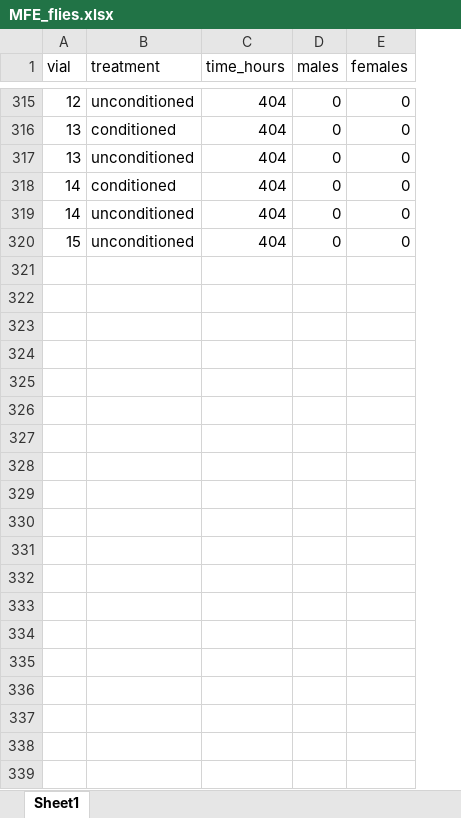
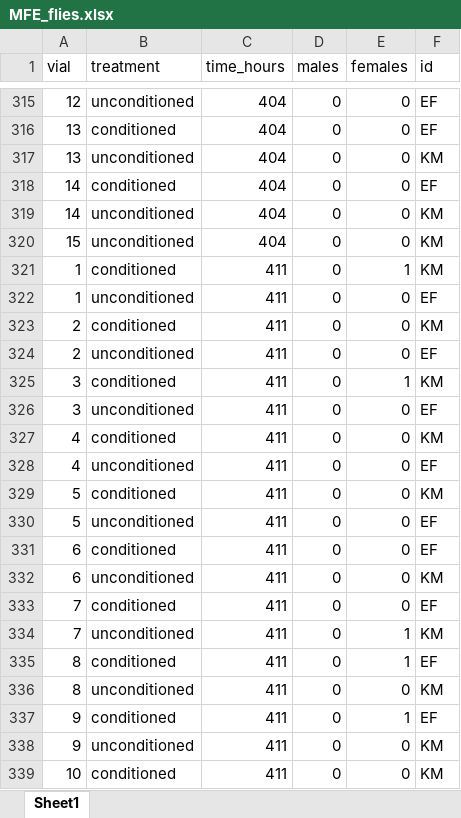
Before and after one commit to katherinemillar02/microbial-impacts-on-dietary-choice-in-drosophila-melanogaster, an Excel workbook: data/fitness_development/MFE_flies.xlsx, sheet Sheet1, drawn as a sheet; only a part is shown, gaps mark what is left out; values as stored, in another font and other column widths than the file's, no borders; the diff covers the shown part only; the diff names each change by its address in the sheet, - before the commit and + after, or states it on an @@ line.

Commit message:
Updating MFE fly data.

```diff
--- a/data/fitness_development/MFE_flies.xlsx (sheet Sheet1)
+++ b/data/fitness_development/MFE_flies.xlsx (sheet Sheet1)
+column F (id), rows 315-320: EF | EF | KM | EF | KM | KM
+row 321: 1 | conditioned | 411 | 0 | 1 | KM
+row 322: 1 | unconditioned | 411 | 0 | 0 | EF
+row 323: 2 | conditioned | 411 | 0 | 0 | KM
+row 324: 2 | unconditioned | 411 | 0 | 0 | EF
+row 325: 3 | conditioned | 411 | 0 | 1 | KM
+row 326: 3 | unconditioned | 411 | 0 | 0 | EF
+row 327: 4 | conditioned | 411 | 0 | 0 | KM
+row 328: 4 | unconditioned | 411 | 0 | 0 | EF
+row 329: 5 | conditioned | 411 | 0 | 0 | KM
+row 330: 5 | unconditioned | 411 | 0 | 0 | EF
+row 331: 6 | conditioned | 411 | 0 | 0 | EF
+row 332: 6 | unconditioned | 411 | 0 | 0 | KM
+row 333: 7 | conditioned | 411 | 0 | 0 | EF
+row 334: 7 | unconditioned | 411 | 0 | 1 | KM
+row 335: 8 | conditioned | 411 | 0 | 1 | EF
+row 336: 8 | unconditioned | 411 | 0 | 0 | KM
+row 337: 9 | conditioned | 411 | 0 | 1 | EF
+row 338: 9 | unconditioned | 411 | 0 | 0 | KM
+row 339: 10 | conditioned | 411 | 0 | 0 | KM
```
Also changed, not shown: 39 added rows elsewhere in this sheet.
